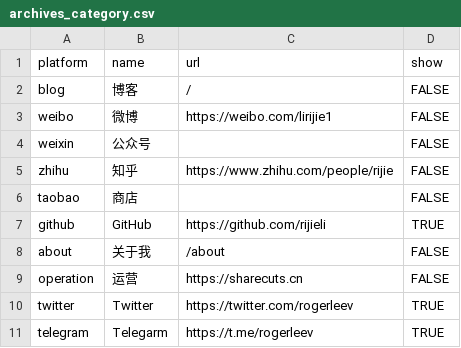
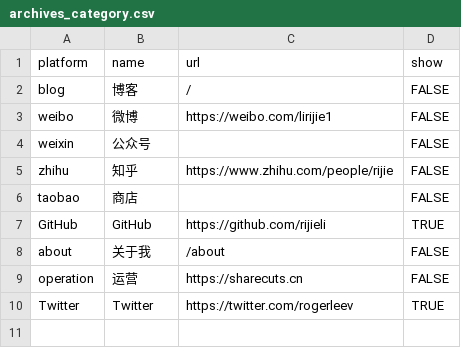
Before and after one commit to rijieli/rijieli.github.io, a CSV file: _data/archives_category.csv, drawn as a sheet.

```diff
--- a/_data/archives_category.csv
+++ b/_data/archives_category.csv
@@ -6,6 +6,5 @@ zhihu,知乎,https://www.zhihu.com/people/rijie,FALSE
 taobao,商店,,FALSE
-github,GitHub,https://github.com/rijieli,TRUE
+GitHub,GitHub,https://github.com/rijieli,TRUE
 about,关于我,/about,FALSE
 operation,运营,https://sharecuts.cn,FALSE
-twitter,Twitter,https://twitter.com/rogerleev,TRUE
-telegram,Telegarm,https://t.me/rogerleev,TRUE
+Twitter,Twitter,https://twitter.com/rogerleev,TRUE
```
Also changed, not shown: 4 other files.
